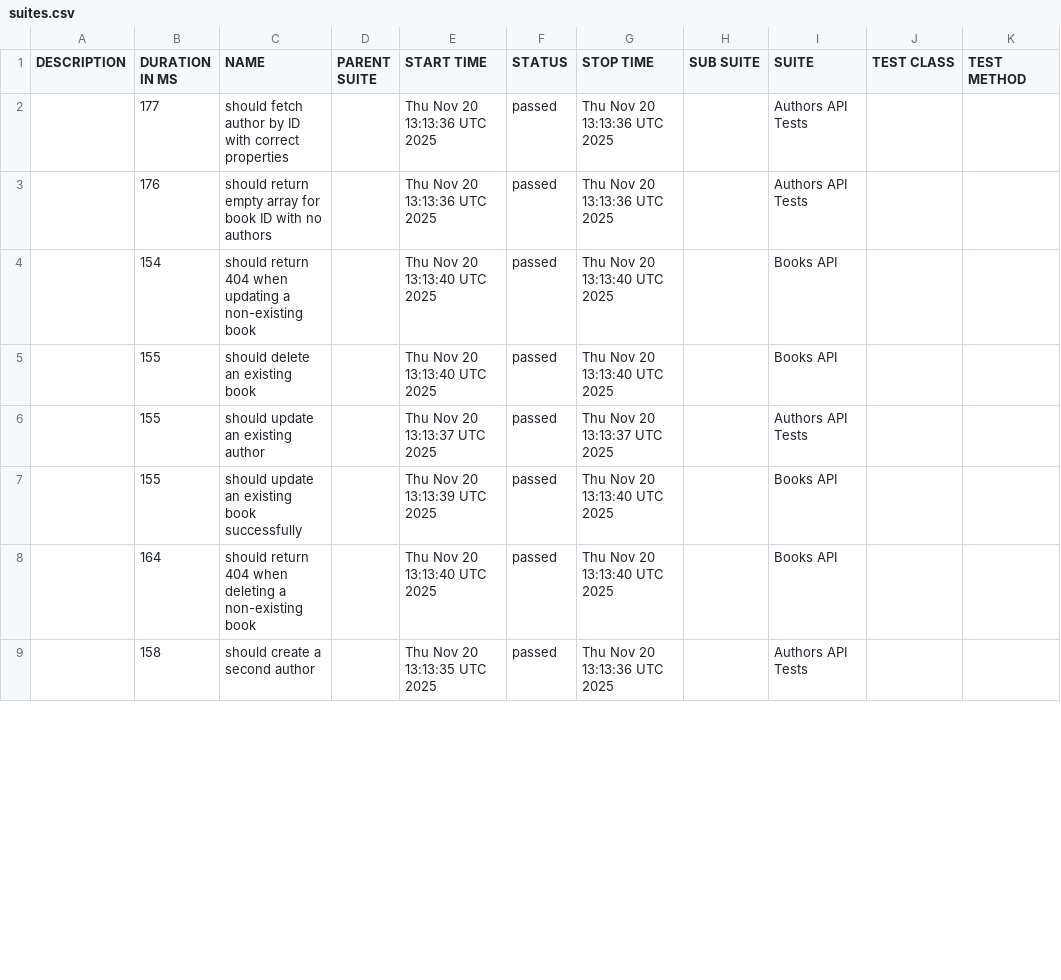
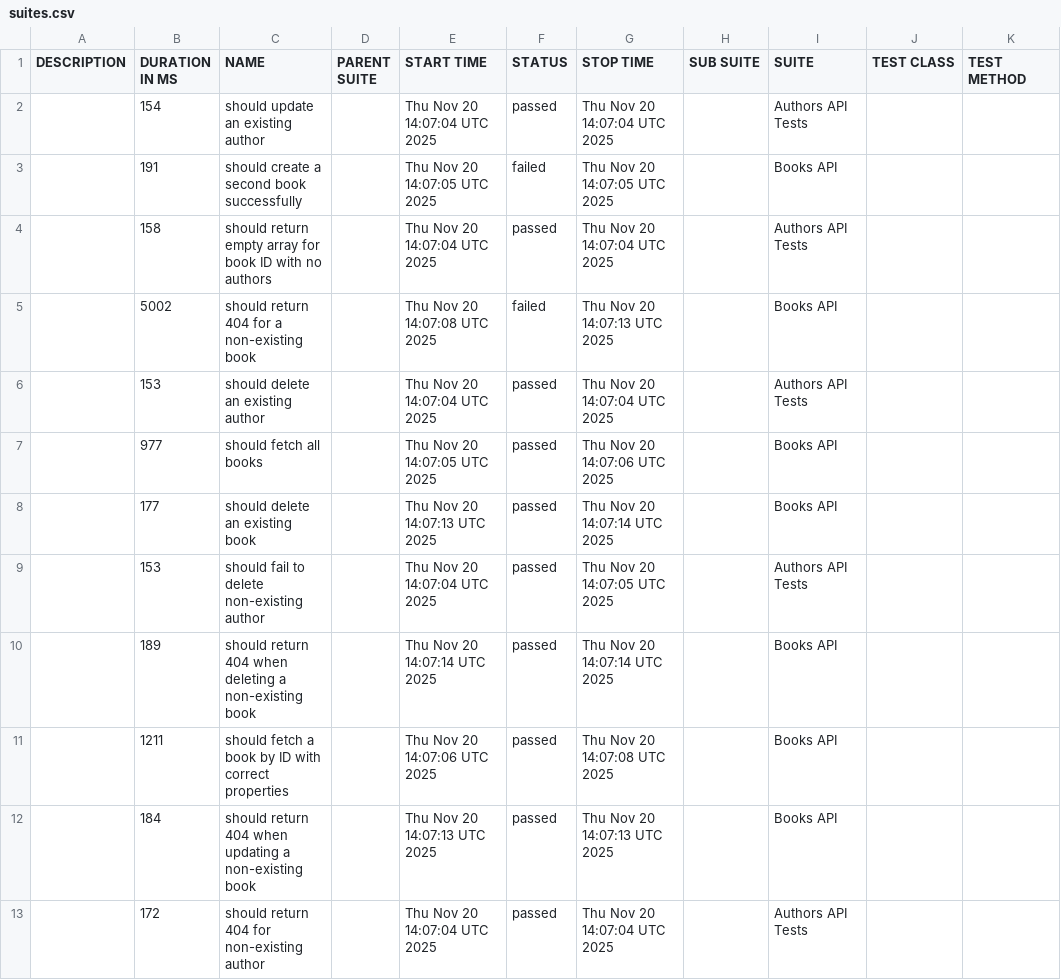
Before and after one commit to atanaszvasilev/bookstore-api-tests, a CSV file: data/suites.csv, drawn as a sheet; only a part is shown; the diff covers the shown part only.

```diff
--- a/data/suites.csv
+++ b/data/suites.csv
@@ -1,9 +1,13 @@
 "DESCRIPTION","DURATION IN MS","NAME","PARENT SUITE","START TIME","STATUS","STOP TIME","SUB SUITE","SUITE","TEST CLASS","TEST METHOD"
-"","177","should fetch author by ID with correct properties","","Thu Nov 20 13:13:36 UTC 2025","passed","Thu Nov 20 13:13:36 UTC 2025","","Authors API Tests","",""
-"","176","should return empty array for book ID with no authors","","Thu Nov 20 13:13:36 UTC 2025","passed","Thu Nov 20 13:13:36 UTC 2025","","Authors API Tests","",""
-"","154","should return 404 when updating a non-existing book","","Thu Nov 20 13:13:40 UTC 2025","passed","Thu Nov 20 13:13:40 UTC 2025","","Books API","",""
-"","155","should delete an existing book","","Thu Nov 20 13:13:40 UTC 2025","passed","Thu Nov 20 13:13:40 UTC 2025","","Books API","",""
-"","155","should update an existing author","","Thu Nov 20 13:13:37 UTC 2025","passed","Thu Nov 20 13:13:37 UTC 2025","","Authors API Tests","",""
-"","155","should update an existing book successfully","","Thu Nov 20 13:13:39 UTC 2025","passed","Thu Nov 20 13:13:40 UTC 2025","","Books API","",""
-"","164","should return 404 when deleting a non-existing book","","Thu Nov 20 13:13:40 UTC 2025","passed","Thu Nov 20 13:13:40 UTC 2025","","Books API","",""
-"","158","should create a second author","","Thu Nov 20 13:13:35 UTC 2025","passed","Thu Nov 20 13:13:36 UTC 2025","","Authors API Tests","",""
+"","154","should update an existing author","","Thu Nov 20 14:07:04 UTC 2025","passed","Thu Nov 20 14:07:04 UTC 2025","","Authors API Tests","",""
+"","191","should create a second book successfully","","Thu Nov 20 14:07:05 UTC 2025","failed","Thu Nov 20 14:07:05 UTC 2025","","Books API","",""
+"","158","should return empty array for book ID with no authors","","Thu Nov 20 14:07:04 UTC 2025","passed","Thu Nov 20 14:07:04 UTC 2025","","Authors API Tests","",""
+"","5002","should return 404 for a non-existing book","","Thu Nov 20 14:07:08 UTC 2025","failed","Thu Nov 20 14:07:13 UTC 2025","","Books API","",""
+"","153","should delete an existing author","","Thu Nov 20 14:07:04 UTC 2025","passed","Thu Nov 20 14:07:04 UTC 2025","","Authors API Tests","",""
+"","977","should fetch all books","","Thu Nov 20 14:07:05 UTC 2025","passed","Thu Nov 20 14:07:06 UTC 2025","","Books API","",""
+"","177","should delete an existing book","","Thu Nov 20 14:07:13 UTC 2025","passed","Thu Nov 20 14:07:14 UTC 2025","","Books API","",""
+"","153","should fail to delete non-existing author","","Thu Nov 20 14:07:04 UTC 2025","passed","Thu Nov 20 14:07:05 UTC 2025","","Authors API Tests","",""
+"","189","should return 404 when deleting a non-existing book","","Thu Nov 20 14:07:14 UTC 2025","passed","Thu Nov 20 14:07:14 UTC 2025","","Books API","",""
+"","1211","should fetch a book by ID with correct properties","","Thu Nov 20 14:07:06 UTC 2025","passed","Thu Nov 20 14:07:08 UTC 2025","","Books API","",""
+"","184","should return 404 when updating a non-existing book","","Thu Nov 20 14:07:13 UTC 2025","passed","Thu Nov 20 14:07:13 UTC 2025","","Books API","",""
+"","172","should return 404 for non-existing author","","Thu Nov 20 14:07:04 UTC 2025","passed","Thu Nov 20 14:07:04 UTC 2025","","Authors API Tests","",""
```
Also changed, not shown: 2 added rows, 6 removed rows and 13 edited cells elsewhere in this file, 58 other files.
